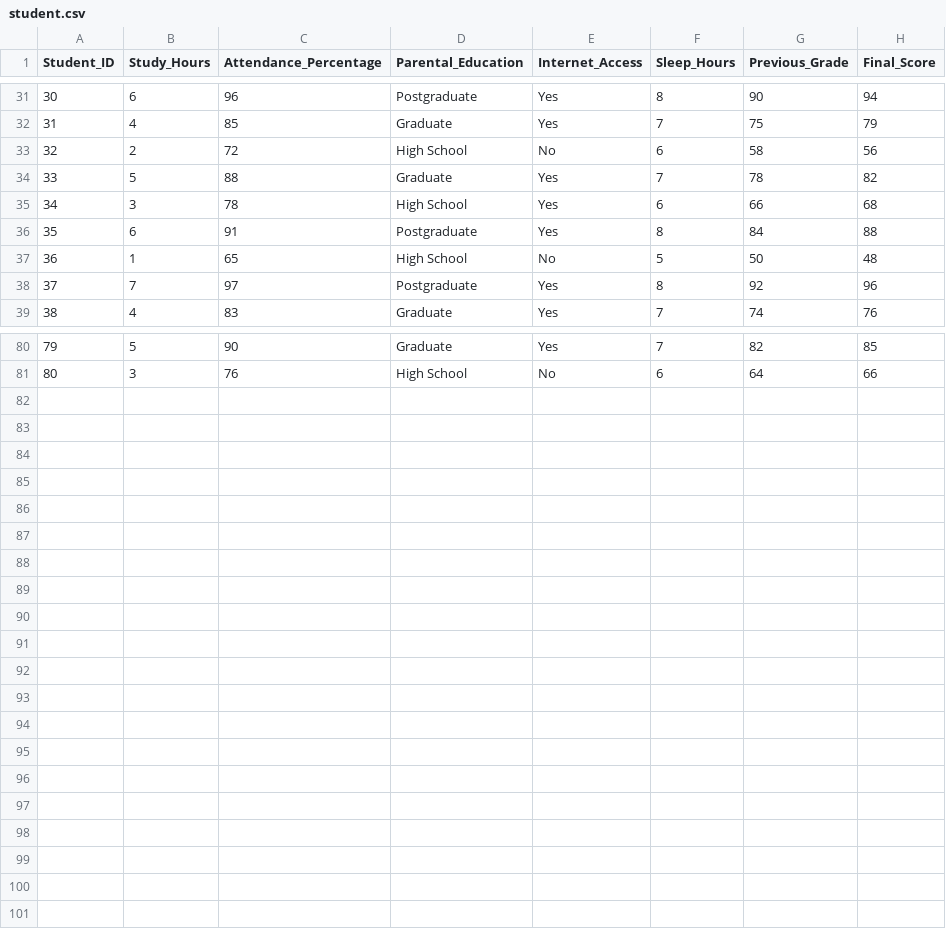
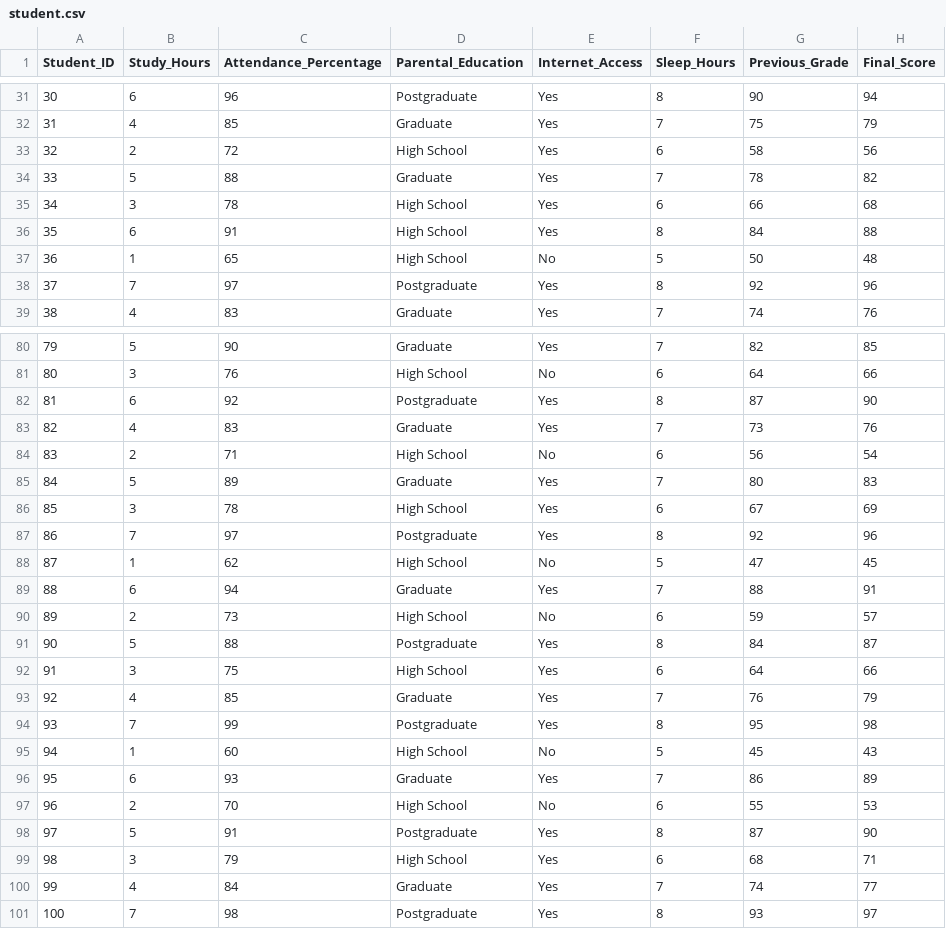
Before and after one commit to Swarnenduball/student-data-vidualization, a CSV file: student.csv, drawn as a sheet; only a part is shown, gaps mark what is left out; the diff covers the shown part only.

Commit message:
finalize the project

```diff
--- a/student.csv
+++ b/student.csv
@@ -32,6 +32,6 @@ Student_ID,Study_Hours,Attendance_Percentage,Parental_Education,Internet_Access,
 31,4,85,Graduate,Yes,7,75,79
-32,2,72,High School,No,6,58,56
+32,2,72,High School,Yes,6,58,56
 33,5,88,Graduate,Yes,7,78,82
 34,3,78,High School,Yes,6,66,68
-35,6,91,Postgraduate,Yes,8,84,88
+35,6,91,High School,Yes,8,84,88
 36,1,65,High School,No,5,50,48
@@ -81 +81,21 @@ Student_ID,Study_Hours,Attendance_Percentage,Parental_Education,Internet_Access,
 80,3,76,High School,No,6,64,66
+81,6,92,Postgraduate,Yes,8,87,90
+82,4,83,Graduate,Yes,7,73,76
+83,2,71,High School,No,6,56,54
+84,5,89,Graduate,Yes,7,80,83
+85,3,78,High School,Yes,6,67,69
+86,7,97,Postgraduate,Yes,8,92,96
+87,1,62,High School,No,5,47,45
+88,6,94,Graduate,Yes,7,88,91
+89,2,73,High School,No,6,59,57
+90,5,88,Postgraduate,Yes,8,84,87
+91,3,75,High School,Yes,6,64,66
+92,4,85,Graduate,Yes,7,76,79
+93,7,99,Postgraduate,Yes,8,95,98
+94,1,60,High School,No,5,45,43
+95,6,93,Graduate,Yes,7,86,89
+96,2,70,High School,No,6,55,53
+97,5,91,Postgraduate,Yes,8,87,90
+98,3,79,High School,Yes,6,68,71
+99,4,84,Graduate,Yes,7,74,77
+100,7,98,Postgraduate,Yes,8,93,97
```
Also changed, not shown: 9 edited cells elsewhere in this file, 1 other file.
